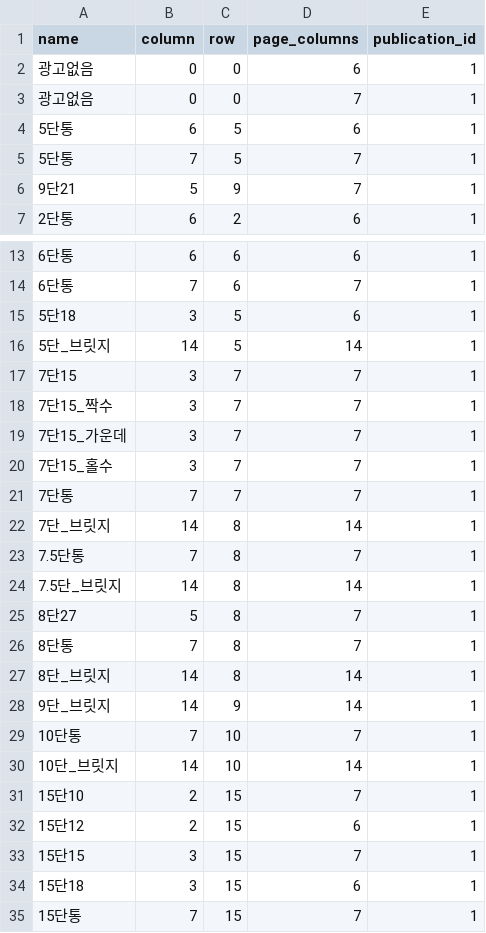
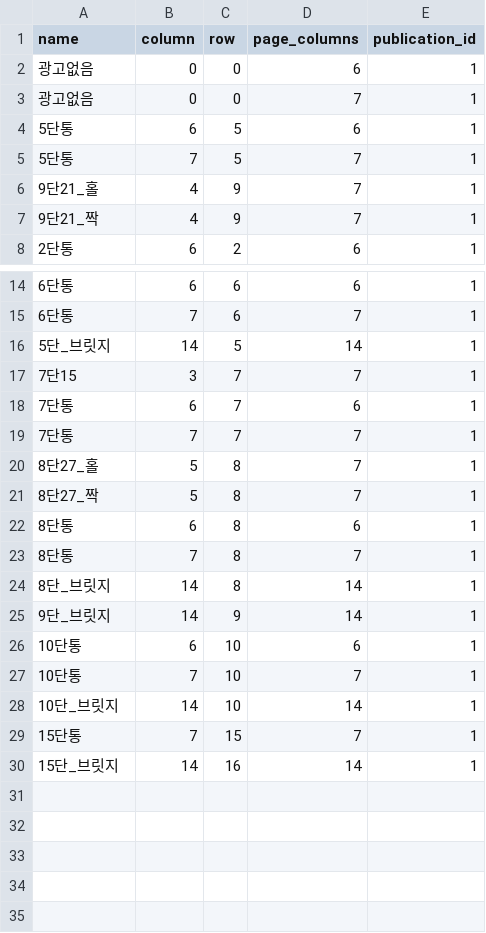
Before and after one commit to smartfty/style_guide, a CSV file: public/1/ad/ads.csv, drawn as a sheet; only a part is shown, gaps mark what is left out; the shorter side is filled out with more unchanged rows.

```diff
--- a/public/1/ad/ads.csv
+++ b/public/1/ad/ads.csv
@@ -5,3 +5,4 @@ name,column,row,page_columns,publication_id
 5단통,7,5,7,1
-9단21,5,9,7,1
+9단21_홀,4,9,7,1
+9단21_짝,4,9,7,1
 2단통,6,2,6,1
@@ -14,13 +15,9 @@ name,column,row,page_columns,publication_id
 6단통,7,6,7,1
-5단18,3,5,6,1
 5단_브릿지,14,5,14,1
 7단15,3,7,7,1
-7단15_짝수,3,7,7,1
-7단15_가운데,3,7,7,1
-7단15_홀수,3,7,7,1
+7단통,6,7,6,1
 7단통,7,7,7,1
-7단_브릿지,14,8,14,1
-7.5단통,7,8,7,1
-7.5단_브릿지,14,8,14,1
-8단27,5,8,7,1
+8단27_홀,5,8,7,1
+8단27_짝,5,8,7,1
+8단통,6,8,6,1
 8단통,7,8,7,1
@@ -28,8 +25,5 @@ name,column,row,page_columns,publication_id
 9단_브릿지,14,9,14,1
+10단통,6,10,6,1
 10단통,7,10,7,1
 10단_브릿지,14,10,14,1
-15단10,2,15,7,1
-15단12,2,15,6,1
-15단15,3,15,7,1
-15단18,3,15,6,1
 15단통,7,15,7,1
```
Also changed, not shown: 5 other files.
